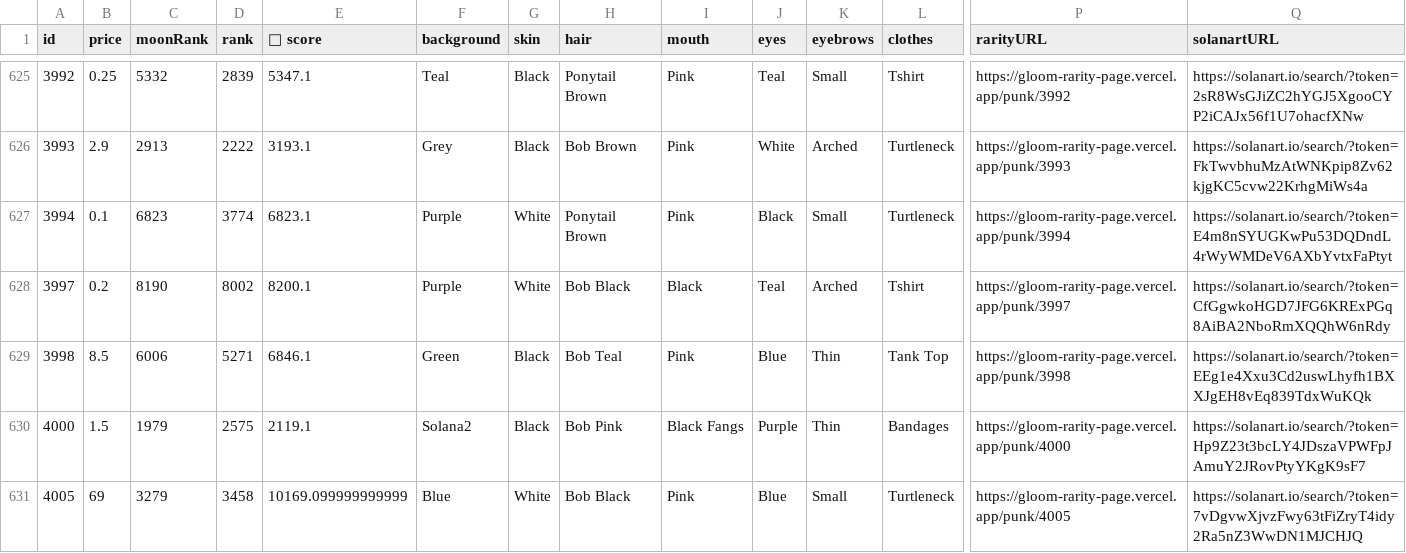
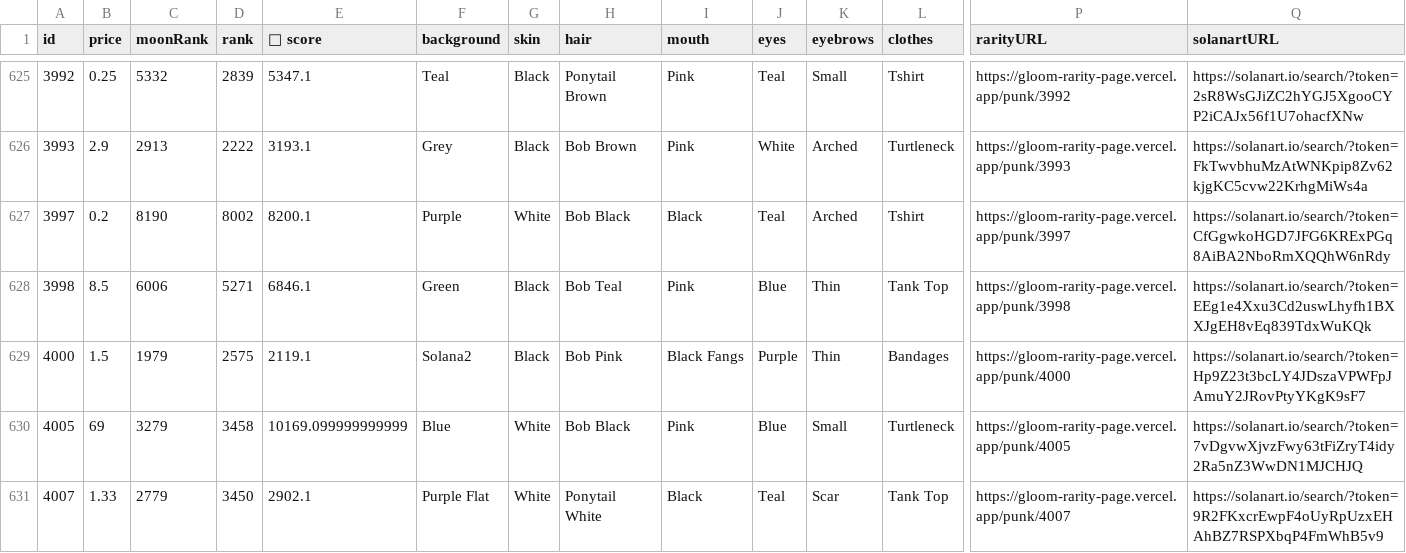
Before and after one commit to braposo/gloom-monitor, a CSV file: gloom-data-solanart.csv, drawn as a sheet; only a part is shown, gaps mark what is left out; the shorter side is filled out with more unchanged rows; rows hold the shown columns only; the diff names each change by its address in the sheet, - before the commit and + after, or states it on an @@ line.

Commit message:
Flat: latest data (2021-12-08T23:22:30.318Z) {   "date": "2021-12-08T23:22:30.318Z",   "files": [     {       "name": "gloom-data-solanart.csv",       "deltaBytes": -212,       "source": "https://qzlsklfacc.medianetwork.cloud/nft_for_sale?collection=gloompunk"     }   ] }

```diff
--- a/gloom-data-solanart.csv
+++ b/gloom-data-solanart.csv
-row 627: 3994 | 0.1 | 6823 | 3774 | 6823.1 | Purple | White | Ponytail Brown | Pink | Black | Small | Turtleneck | https://gloom-rarity-page.vercel.app/punk/3994 | https://solanart.io/search/?token=E4m8nSYUGKwPu53DQDndL4rWyWMDeV6AXbYvtxFaPtyt
```
